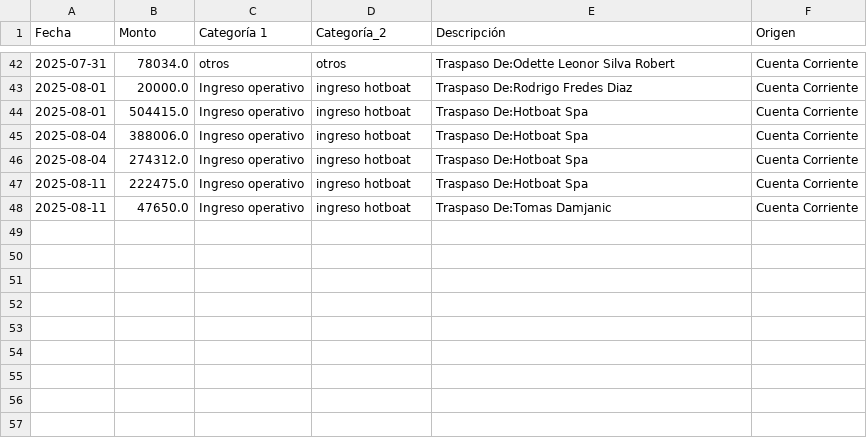
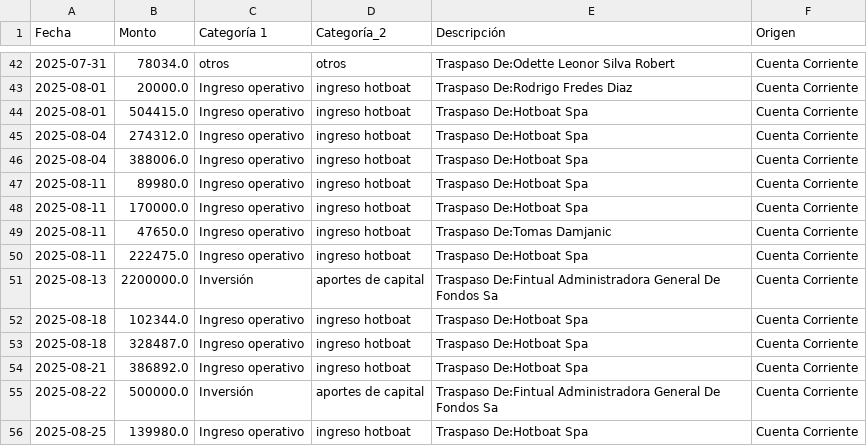
Before and after one commit to hotboat123/hotboat-dashboard, a CSV file: archivos_output/abonos hotboat cta cte.csv, drawn as a sheet; only a part is shown, gaps mark what is left out.

```diff
--- a/archivos_output/abonos hotboat cta cte.csv
+++ b/archivos_output/abonos hotboat cta cte.csv
@@ -44,5 +44,13 @@ Fecha,Monto,Categoría 1,Categoría_2,Descripción,Origen
 2025-08-01,504415.0,Ingreso operativo,ingreso hotboat,Traspaso De:Hotboat Spa,Cuenta Corriente
+2025-08-04,274312.0,Ingreso operativo,ingreso hotboat,Traspaso De:Hotboat Spa,Cuenta Corriente
 2025-08-04,388006.0,Ingreso operativo,ingreso hotboat,Traspaso De:Hotboat Spa,Cuenta Corriente
-2025-08-04,274312.0,Ingreso operativo,ingreso hotboat,Traspaso De:Hotboat Spa,Cuenta Corriente
+2025-08-11,89980.0,Ingreso operativo,ingreso hotboat,Traspaso De:Hotboat Spa,Cuenta Corriente
+2025-08-11,170000.0,Ingreso operativo,ingreso hotboat,Traspaso De:Hotboat Spa,Cuenta Corriente
+2025-08-11,47650.0,Ingreso operativo,ingreso hotboat,Traspaso De:Tomas Damjanic,Cuenta Corriente
 2025-08-11,222475.0,Ingreso operativo,ingreso hotboat,Traspaso De:Hotboat Spa,Cuenta Corriente
-2025-08-11,47650.0,Ingreso operativo,ingreso hotboat,Traspaso De:Tomas Damjanic,Cuenta Corriente
+2025-08-13,2200000.0,Inversión,aportes de capital,Traspaso De:Fintual Administradora General De Fondos Sa,Cuenta Corriente
+2025-08-18,102344.0,Ingreso operativo,ingreso hotboat,Traspaso De:Hotboat Spa,Cuenta Corriente
+2025-08-18,328487.0,Ingreso operativo,ingreso hotboat,Traspaso De:Hotboat Spa,Cuenta Corriente
+2025-08-21,386892.0,Ingreso operativo,ingreso hotboat,Traspaso De:Hotboat Spa,Cuenta Corriente
+2025-08-22,500000.0,Inversión,aportes de capital,Traspaso De:Fintual Administradora General De Fondos Sa,Cuenta Corriente
+2025-08-25,139980.0,Ingreso operativo,ingreso hotboat,Traspaso De:Hotboat Spa,Cuenta Corriente
```
Also changed, not shown: archivos_input/Archivos input reservas/reservas_HotBoat.csv, archivos_output/Utilidad operativa.csv, 7 other files.
